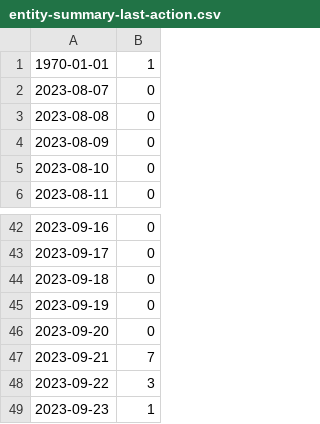
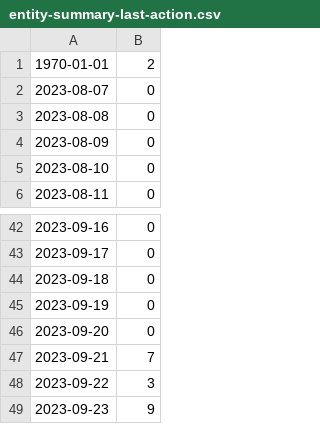
Before and after one commit to HNygard/valgprotokoller, a CSV file: docs/data-store/email-engine-result-2023/entity-summary-last-action.csv, drawn as a sheet; only a part is shown, gaps mark what is left out.

```diff
--- a/docs/data-store/email-engine-result-2023/entity-summary-last-action.csv
+++ b/docs/data-store/email-engine-result-2023/entity-summary-last-action.csv
@@ -1,2 +1,2 @@
-1970-01-01;1
+1970-01-01;2
 2023-08-07;0
@@ -48,2 +48,2 @@
 2023-09-22;3
-2023-09-23;1
+2023-09-23;9
```
Also changed, not shown: 15 other files.
